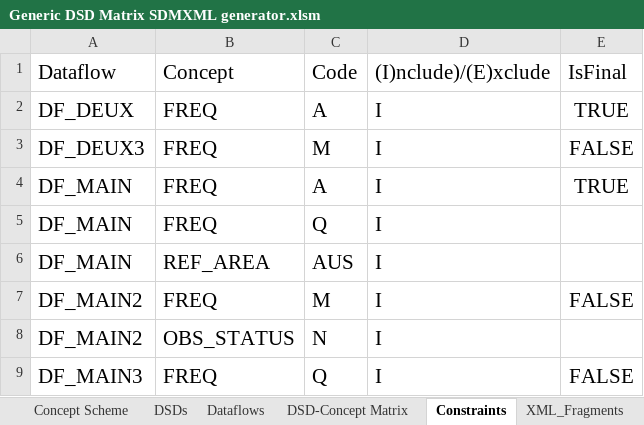
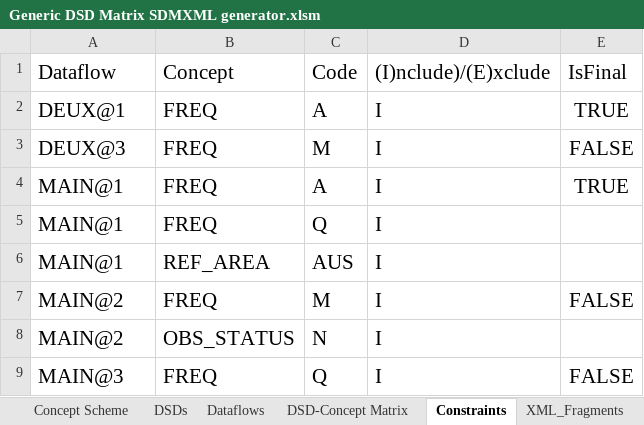
Before and after one commit to OECDSTD/sdmx-matrix-generator, an Excel workbook: Generic DSD Matrix SDMXML generator.xlsm, sheet Constraints, drawn as a sheet; values as stored, in another font and other column widths than the file's, no borders; table styles not drawn; the diff names each change by its address in the sheet, - before the commit and + after, or states it on an @@ line.

```diff
--- a/Generic DSD Matrix SDMXML generator.xlsm (sheet Constraints)
+++ b/Generic DSD Matrix SDMXML generator.xlsm (sheet Constraints)
-A2: DF_DEUX
+A2: DEUX@1
-A3: DF_DEUX3
+A3: DEUX@3
-A4:A6: DF_MAIN
+A4:A6: MAIN@1
-A7:A8: DF_MAIN2
+A7:A8: MAIN@2
-A9: DF_MAIN3
+A9: MAIN@3
```
Also changed, not shown: sheet Dataflows, sheet Concept Scheme, sheet DSD-Concept Matrix, sheet Generate SDMX-ML, sheet XML_Fragments.
